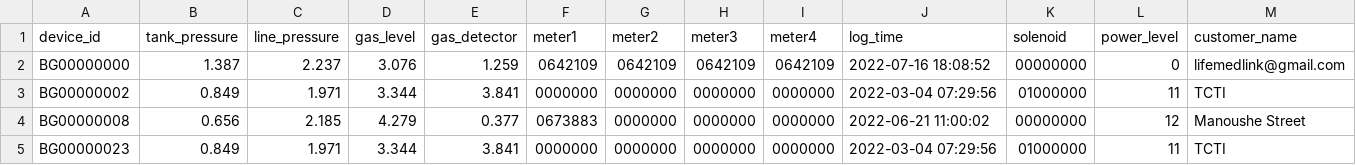
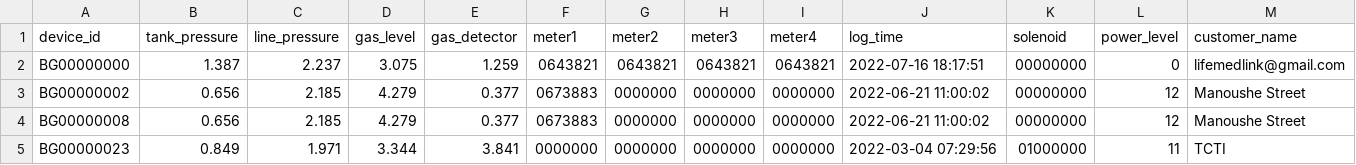
Before and after one commit to lifemedlink/brightgas_erp, a CSV file: erp.csv, drawn as a sheet; only a part is shown; the diff covers the shown part only; the diff names each change by its address in the sheet, - before the commit and + after, or states it on an @@ line.

Commit message:
erp file on 2022-07-16 18:20:01

```diff
--- a/erp.csv
+++ b/erp.csv
-D2 (gas_level): 3.076
+D2 (gas_level): 3.075
-F2 (meter1): 0642109
+F2 (meter1): 0643821
-G2 (meter2): 0642109
+G2 (meter2): 0643821
-H2 (meter3): 0642109
+H2 (meter3): 0643821
-I2 (meter4): 0642109
+I2 (meter4): 0643821
-J2 (log_time): 2022-07-16 18:08:52
+J2 (log_time): 2022-07-16 18:17:51
-B3 (tank_pressure): 0.849
+B3 (tank_pressure): 0.656
-C3 (line_pressure): 1.971
+C3 (line_pressure): 2.185
-D3 (gas_level): 3.344
+D3 (gas_level): 4.279
-E3 (gas_detector): 3.841
+E3 (gas_detector): 0.377
-F3 (meter1): 0000000
+F3 (meter1): 0673883
-J3 (log_time): 2022-03-04 07:29:56
+J3 (log_time): 2022-06-21 11:00:02
-K3 (solenoid): 01000000
+K3 (solenoid): 00000000
-L3 (power_level): 11
+L3 (power_level): 12
-M3 (customer_name): TCTI
+M3 (customer_name): Manoushe Street
```
Also changed, not shown: 2 edited cells elsewhere in this file.
